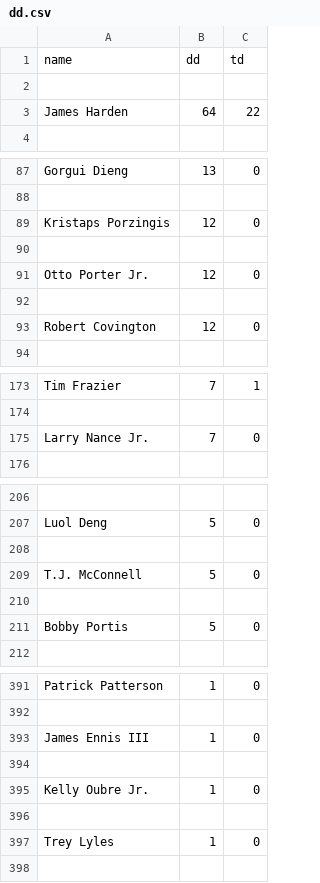
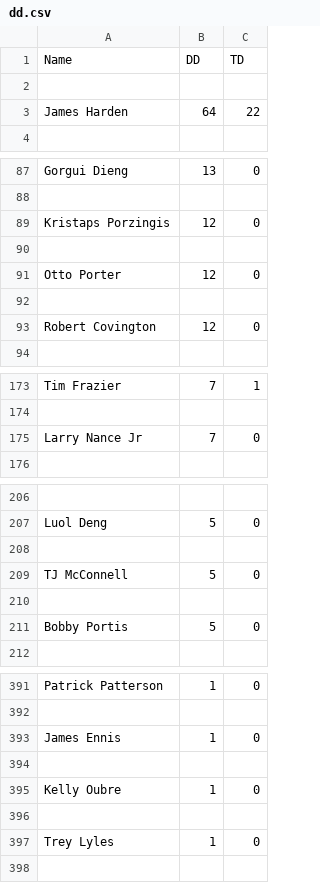
Before and after one commit to andrazdeluisa/projekt_PROG1, a CSV file: dd.csv, drawn as a sheet; only a part is shown, gaps mark what is left out; the diff covers the shown part only.

```diff
--- a/dd.csv
+++ b/dd.csv
@@ -1,2 +1,2 @@
-name,dd,td
+Name,DD,TD
 
@@ -90,3 +90,3 @@ Kristaps Porzingis,12,0
 
-Otto Porter Jr.,12,0
+Otto Porter,12,0
 
@@ -174,3 +174,3 @@ Tim Frazier,7,1
 
-Larry Nance Jr.,7,0
+Larry Nance Jr,7,0
 
@@ -208,3 +208,3 @@ Luol Deng,5,0
 
-T.J. McConnell,5,0
+TJ McConnell,5,0
 
@@ -392,5 +392,5 @@ Patrick Patterson,1,0
 
-James Ennis III,1,0
+James Ennis,1,0
 
-Kelly Oubre Jr.,1,0
+Kelly Oubre,1,0
 
```
Also changed, not shown: 8 edited cells elsewhere in this file, stats.csv.
